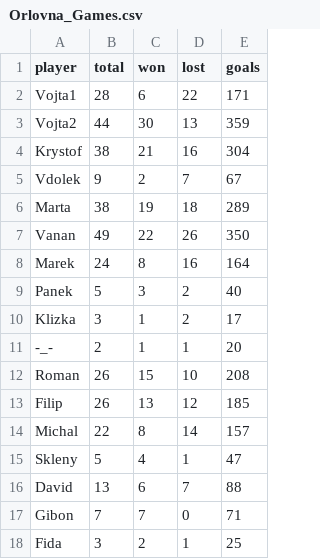
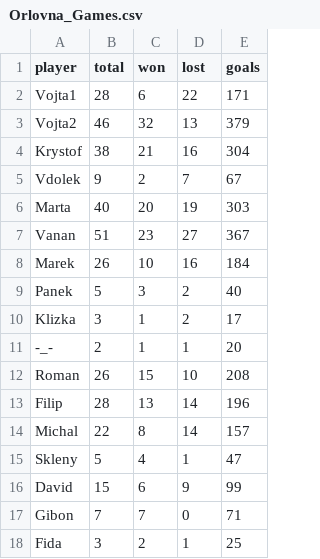
Before and after one commit to jindrvo1/Soccer, a CSV file: Results/Orlovna_Games.csv, drawn as a sheet.

```diff
--- a/Results/Orlovna_Games.csv
+++ b/Results/Orlovna_Games.csv
@@ -2,8 +2,8 @@ player,total,won,lost,goals
 Vojta1,28,6,22,171
-Vojta2,44,30,13,359
+Vojta2,46,32,13,379
 Krystof,38,21,16,304
 Vdolek,9,2,7,67
-Marta,38,19,18,289
-Vanan,49,22,26,350
-Marek,24,8,16,164
+Marta,40,20,19,303
+Vanan,51,23,27,367
+Marek,26,10,16,184
 Panek,5,3,2,40
@@ -12,6 +12,6 @@ Klizka,3,1,2,17
 Roman,26,15,10,208
-Filip,26,13,12,185
+Filip,28,13,14,196
 Michal,22,8,14,157
 Skleny,5,4,1,47
-David,13,6,7,88
+David,15,6,9,99
 Gibon,7,7,0,71
```
Also changed, not shown: Orlovna.csv, Results/Orlovna_Ratings.csv, 2 other files.
